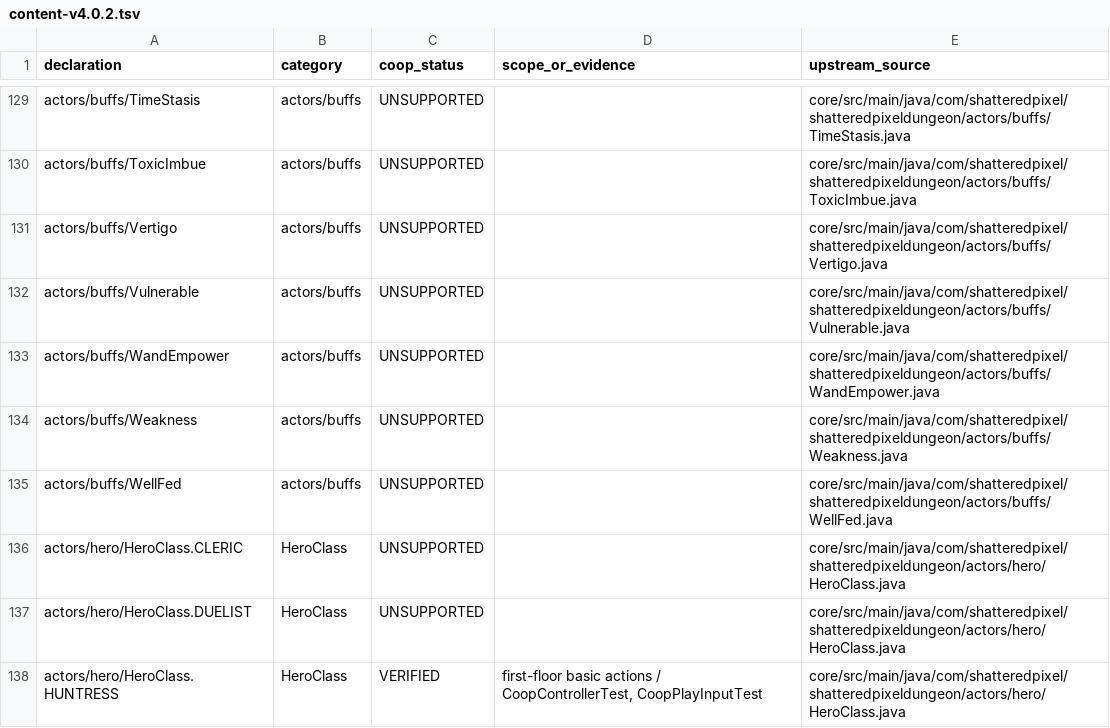
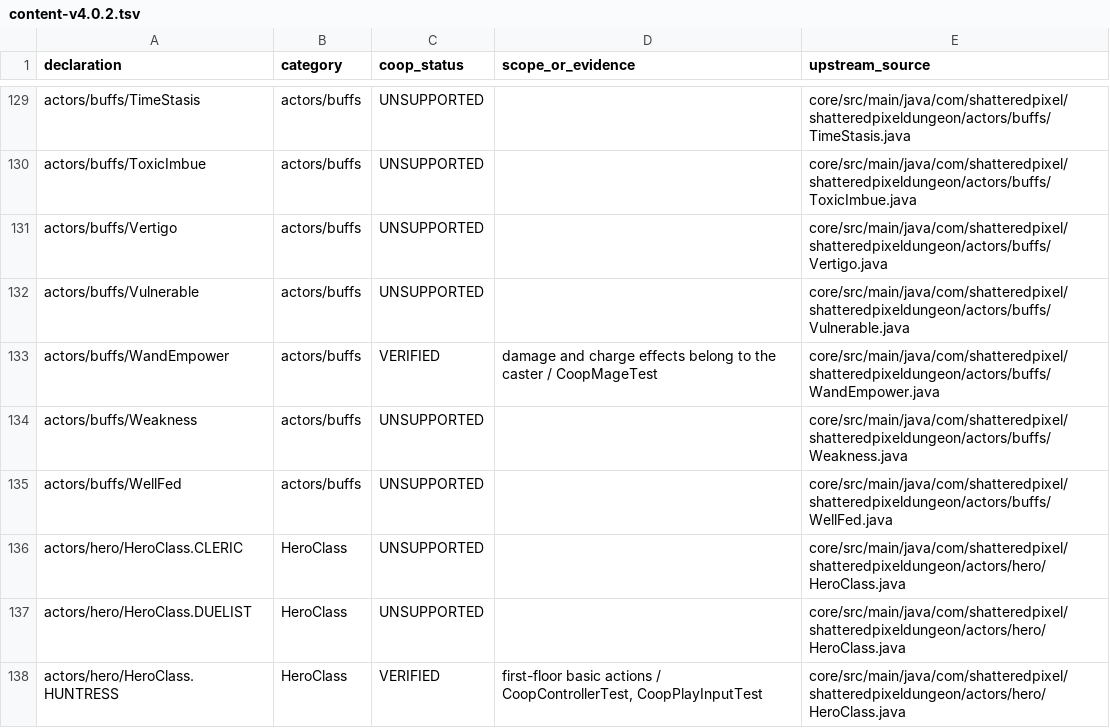
Before and after one commit to jwgobaek/SPD-Coop, a TSV file: docs/coop/content-v4.0.2.tsv, drawn as a sheet; only a part is shown, gaps mark what is left out; the diff covers the shown part only.

Commit message:
Support seat-owned mage staff casts and target selection in co-op

```diff
--- a/docs/coop/content-v4.0.2.tsv
+++ b/docs/coop/content-v4.0.2.tsv
@@ -132,3 +132,3 @@ actors/buffs/Vertigo	actors/buffs	UNSUPPORTED		core/src/main/java/com/shatteredp
 actors/buffs/Vulnerable	actors/buffs	UNSUPPORTED		core/src/main/java/com/shatteredpixel/shatteredpixeldungeon/actors/buffs/Vulnerable.java
-actors/buffs/WandEmpower	actors/buffs	UNSUPPORTED		core/src/main/java/com/shatteredpixel/shatteredpixeldungeon/actors/buffs/WandEmpower.java
+actors/buffs/WandEmpower	actors/buffs	VERIFIED	damage and charge effects belong to the caster / CoopMageTest	core/src/main/java/com/shatteredpixel/shatteredpixeldungeon/actors/buffs/WandEmpower.java
 actors/buffs/Weakness	actors/buffs	UNSUPPORTED		core/src/main/java/com/shatteredpixel/shatteredpixeldungeon/actors/buffs/Weakness.java
```
Also changed, not shown: 8 edited cells elsewhere in this file, 34 other files.
